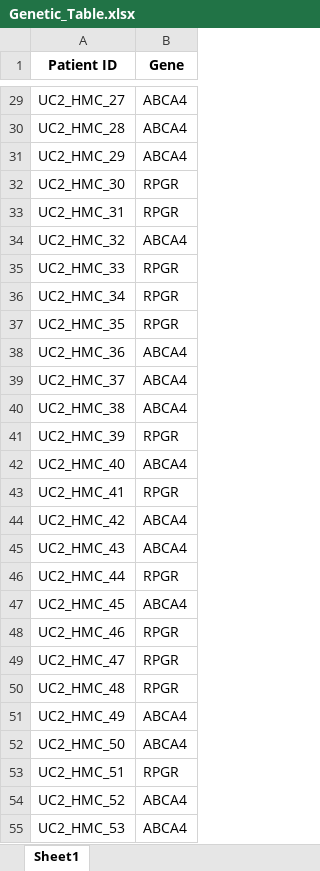
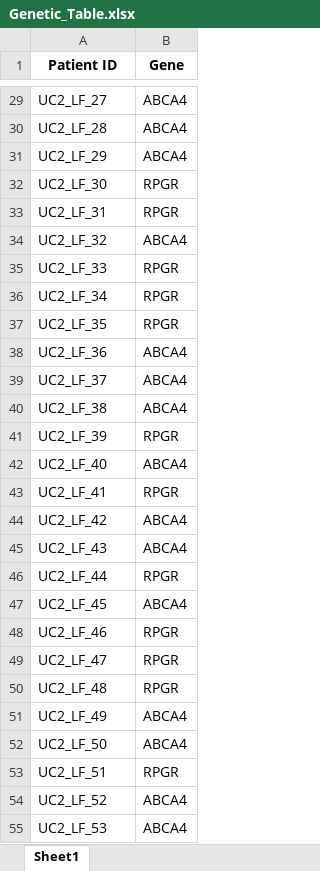
Before and after one commit to DEIB-GECO/i-etl, an Excel workbook: datasets/synthetic_databases/LAFE/Genetic_Table.xlsx, sheet Sheet1, drawn as a sheet; only a part is shown, gaps mark what is left out; values as stored, in another font and other column widths than the file's, no borders; charts and pictures not drawn; the diff covers the shown part only; the diff names each change by its address in the sheet, - before the commit and + after, or states it on an @@ line.

```diff
--- a/datasets/synthetic_databases/LAFE/Genetic_Table.xlsx (sheet Sheet1)
+++ b/datasets/synthetic_databases/LAFE/Genetic_Table.xlsx (sheet Sheet1)
-A29 (Patient ID): UC2_HMC_27
+A29 (Patient ID): UC2_LF_27
-A30 (Patient ID): UC2_HMC_28
+A30 (Patient ID): UC2_LF_28
-A31 (Patient ID): UC2_HMC_29
+A31 (Patient ID): UC2_LF_29
-A32 (Patient ID): UC2_HMC_30
+A32 (Patient ID): UC2_LF_30
-A33 (Patient ID): UC2_HMC_31
+A33 (Patient ID): UC2_LF_31
-A34 (Patient ID): UC2_HMC_32
+A34 (Patient ID): UC2_LF_32
-A35 (Patient ID): UC2_HMC_33
+A35 (Patient ID): UC2_LF_33
-A36 (Patient ID): UC2_HMC_34
+A36 (Patient ID): UC2_LF_34
-A37 (Patient ID): UC2_HMC_35
+A37 (Patient ID): UC2_LF_35
-A38 (Patient ID): UC2_HMC_36
+A38 (Patient ID): UC2_LF_36
-A39 (Patient ID): UC2_HMC_37
+A39 (Patient ID): UC2_LF_37
-A40 (Patient ID): UC2_HMC_38
+A40 (Patient ID): UC2_LF_38
-A41 (Patient ID): UC2_HMC_39
+A41 (Patient ID): UC2_LF_39
-A42 (Patient ID): UC2_HMC_40
+A42 (Patient ID): UC2_LF_40
-A43 (Patient ID): UC2_HMC_41
+A43 (Patient ID): UC2_LF_41
-A44 (Patient ID): UC2_HMC_42
+A44 (Patient ID): UC2_LF_42
-A45 (Patient ID): UC2_HMC_43
+A45 (Patient ID): UC2_LF_43
-A46 (Patient ID): UC2_HMC_44
+A46 (Patient ID): UC2_LF_44
-A47 (Patient ID): UC2_HMC_45
+A47 (Patient ID): UC2_LF_45
-A48 (Patient ID): UC2_HMC_46
+A48 (Patient ID): UC2_LF_46
-A49 (Patient ID): UC2_HMC_47
+A49 (Patient ID): UC2_LF_47
-A50 (Patient ID): UC2_HMC_48
+A50 (Patient ID): UC2_LF_48
-A51 (Patient ID): UC2_HMC_49
+A51 (Patient ID): UC2_LF_49
-A52 (Patient ID): UC2_HMC_50
+A52 (Patient ID): UC2_LF_50
-A53 (Patient ID): UC2_HMC_51
+A53 (Patient ID): UC2_LF_51
-A54 (Patient ID): UC2_HMC_52
+A54 (Patient ID): UC2_LF_52
-A55 (Patient ID): UC2_HMC_53
+A55 (Patient ID): UC2_LF_53
```
Also changed, not shown: 173 edited cells elsewhere in this sheet, charts or pictures, datasets/synthetic_databases/LAFE/Dynamic_Clinical_Table.xlsx, 4 other files.
